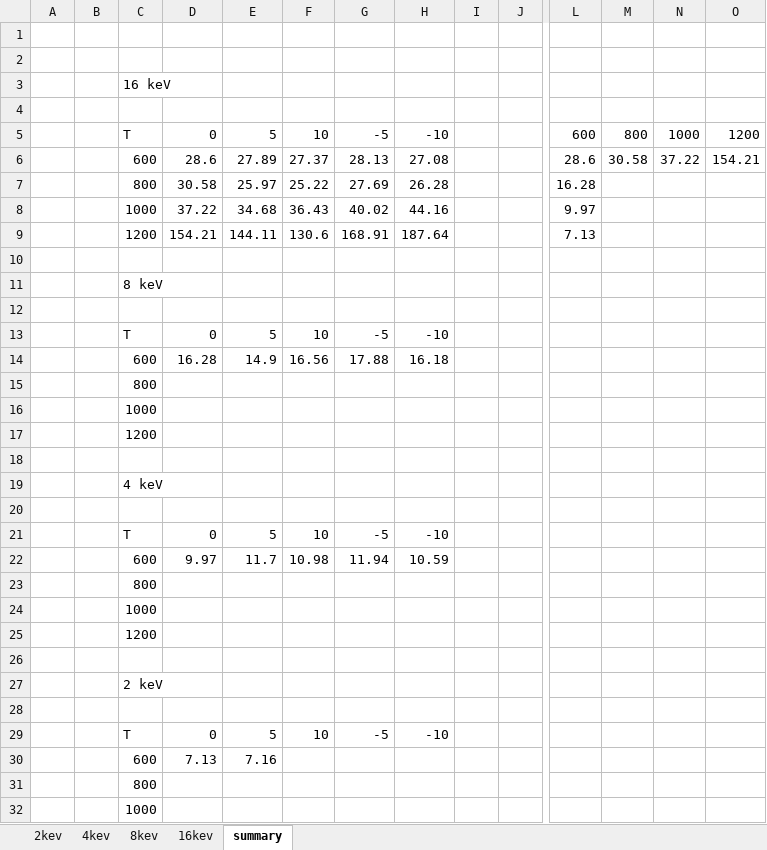
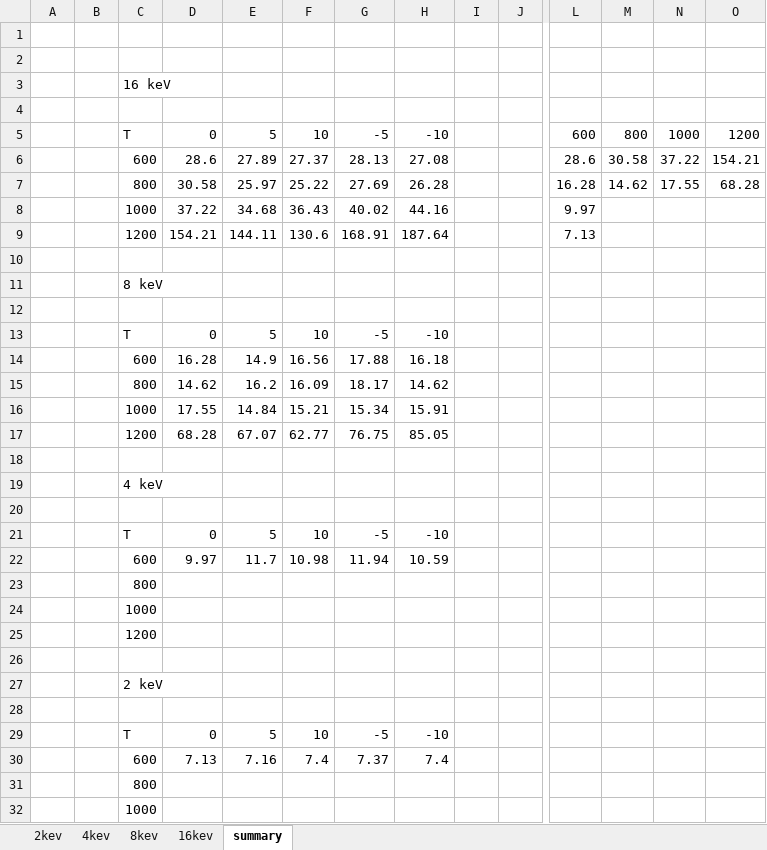
Before and after one commit to benbeeler/spreadsheets, an Excel workbook: USHPRR/UMo_radiation_damage.xlsx, sheet summary, drawn as a sheet; only a part is shown, gaps mark what is left out; values as stored, in another font and other column widths than the file's, no borders; charts and pictures not drawn; removed rows and columns are numbered as before the commit, all else as after; rows hold the shown columns only; the diff names each change by its address in the sheet, - before the commit and + after, or states it on an @@ line.

```diff
--- a/USHPRR/UMo_radiation_damage.xlsx (sheet summary)
+++ b/USHPRR/UMo_radiation_damage.xlsx (sheet summary)
-M7: (empty)
+M7: 14.62
-N7: (empty)
+N7: 17.55
-O7: (empty)
+O7: 68.28
-row 15:  |  | 800
-row 16:  |  | 1000
-row 17:  |  | 1200
+row 15:  |  | 800 | 14.62 | 16.2 | 16.09 | 18.17 | 14.62
+row 16:  |  | 1000 | 17.55 | 14.84 | 15.21 | 15.34 | 15.91
+row 17:  |  | 1200 | 68.28 | 67.07 | 62.77 | 76.75 | 85.05
-F30: (empty)
+F30: 7.4
-G30: (empty)
+G30: 7.37
-H30: (empty)
+H30: 7.4
```
Also changed, not shown: sheet 8kev, sheet 2kev, sheet 4kev, charts or pictures, 1 other file.
